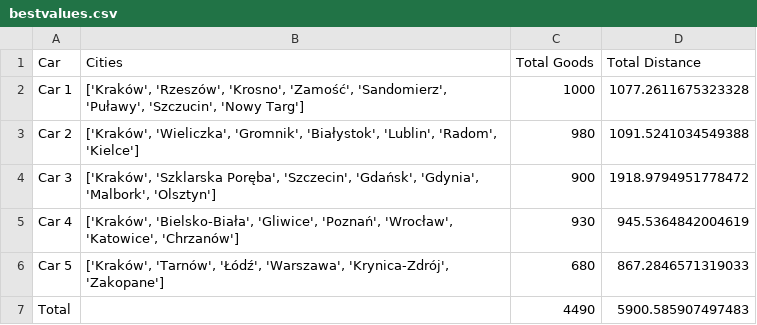
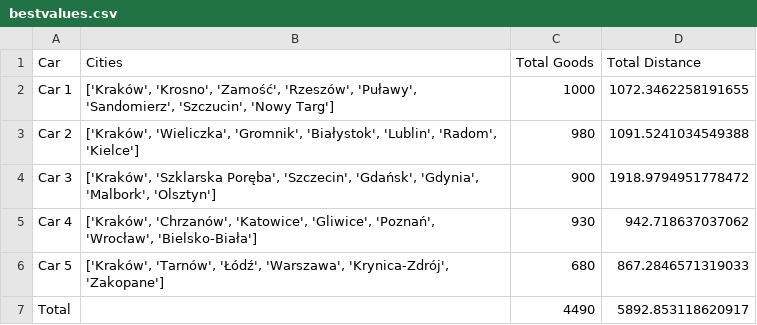
Before and after one commit to frogen10/Greedy, a CSV file: bestvalues.csv, drawn as a sheet.

```diff
--- a/bestvalues.csv
+++ b/bestvalues.csv
@@ -1,7 +1,7 @@
 Car,Cities,Total Goods,Total Distance
-Car 1,"['Kraków', 'Rzeszów', 'Krosno', 'Zamość', 'Sandomierz', 'Puławy', 'Szczucin', 'Nowy Targ']",1000,1077.2611675323328
+Car 1,"['Kraków', 'Krosno', 'Zamość', 'Rzeszów', 'Puławy', 'Sandomierz', 'Szczucin', 'Nowy Targ']",1000,1072.3462258191655
 Car 2,"['Kraków', 'Wieliczka', 'Gromnik', 'Białystok', 'Lublin', 'Radom', 'Kielce']",980,1091.5241034549388
 Car 3,"['Kraków', 'Szklarska Poręba', 'Szczecin', 'Gdańsk', 'Gdynia', 'Malbork', 'Olsztyn']",900,1918.9794951778472
-Car 4,"['Kraków', 'Bielsko-Biała', 'Gliwice', 'Poznań', 'Wrocław', 'Katowice', 'Chrzanów']",930,945.5364842004619
+Car 4,"['Kraków', 'Chrzanów', 'Katowice', 'Gliwice', 'Poznań', 'Wrocław', 'Bielsko-Biała']",930,942.718637037062
 Car 5,"['Kraków', 'Tarnów', 'Łódź', 'Warszawa', 'Krynica-Zdrój', 'Zakopane']",680,867.2846571319033
-Total,,4490,5900.585907497483
+Total,,4490,5892.853118620917
```
Also changed, not shown: 1 other file.
